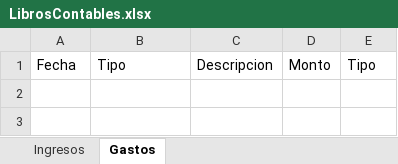
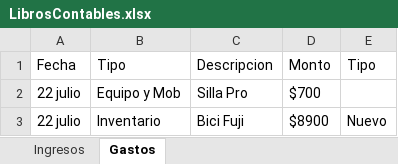
Before and after one commit to Alisbasa/EPIC-MOUNTAIN-SYSTEM, an Excel workbook: JavaApplication19/src/excel/LibrosContables.xlsx, sheet Gastos, drawn as a sheet; values as stored, in another font and other column widths than the file's, no borders; the diff names each change by its address in the sheet, - before the commit and + after, or states it on an @@ line.

```diff
--- a/JavaApplication19/src/excel/LibrosContables.xlsx (sheet Gastos)
+++ b/JavaApplication19/src/excel/LibrosContables.xlsx (sheet Gastos)
+row 2: 22 julio | Equipo y Mob | Silla Pro | $700
+row 3: 22 julio | Inventario | Bici Fuji | $8900 | Nuevo
```
Also changed, not shown: sheet Ingresos, JavaApplication19/src/excel/DeudasC.xlsx, JavaApplication19/src/excel/DeudasP.xlsx, 3 other files.
